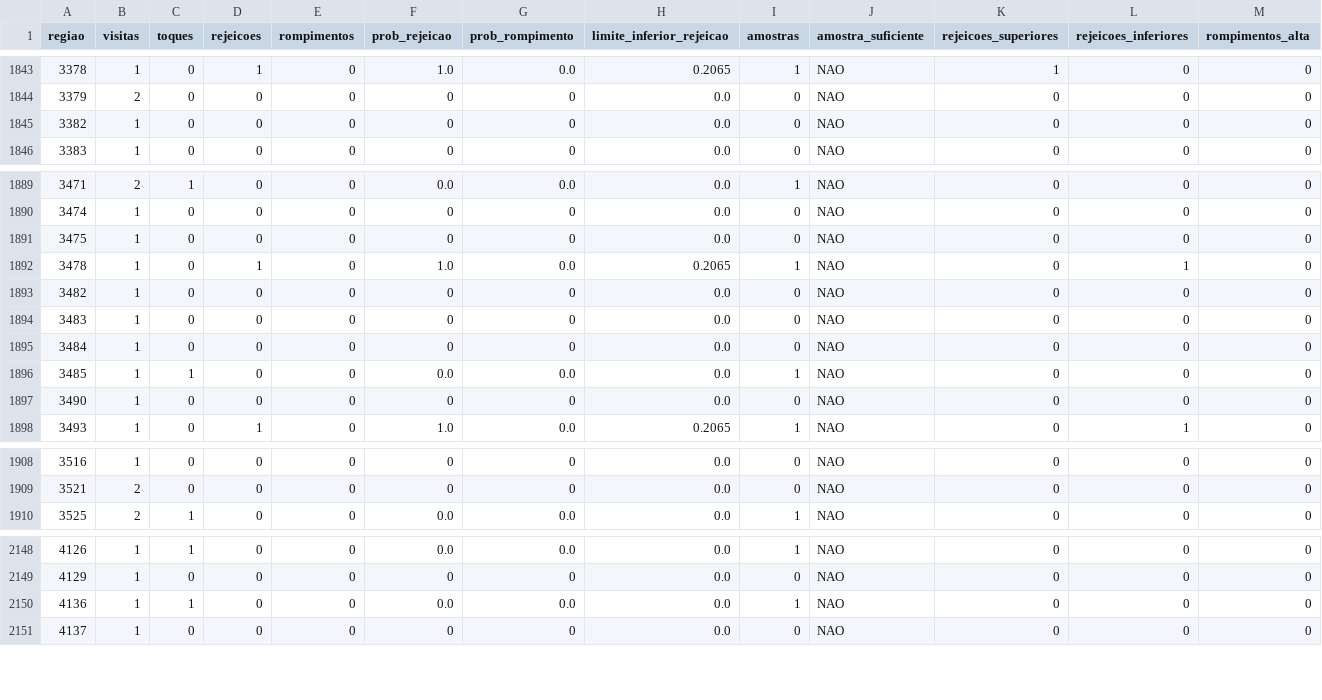
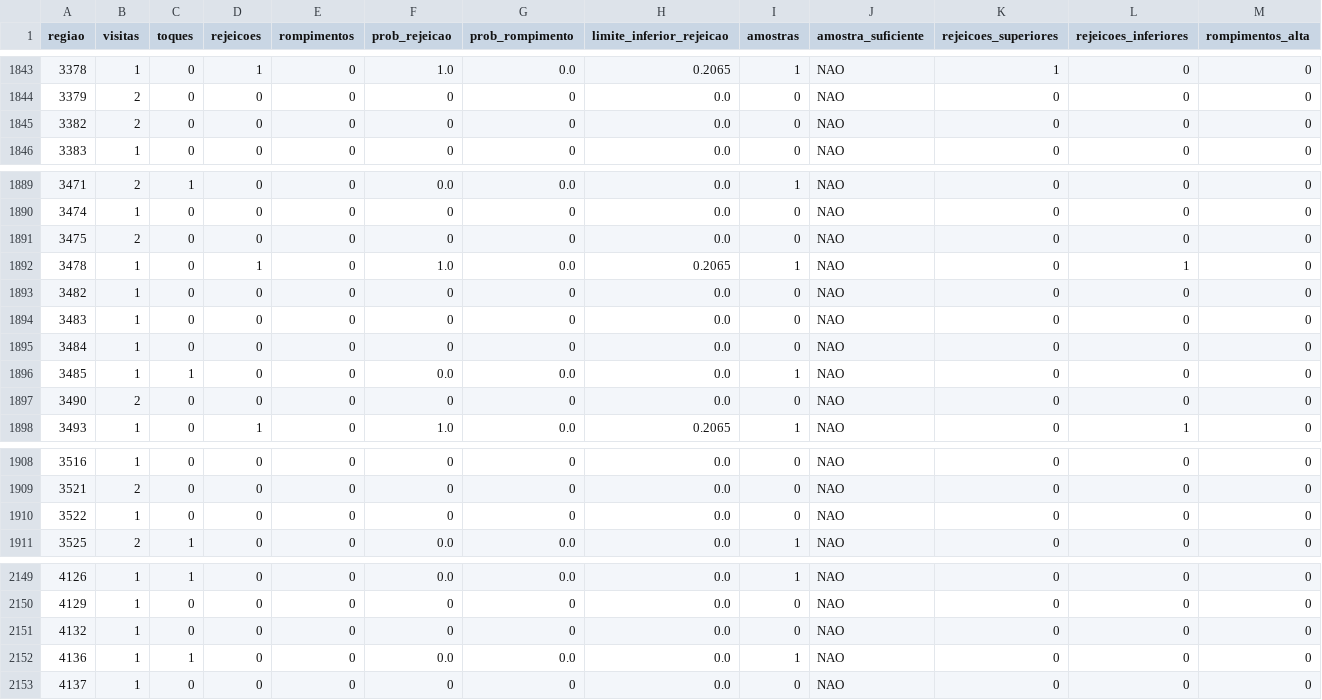
Before and after one commit to loucoparasempre00-ship-it/xauusd-bot-v2-, a CSV file: data/estatisticas_regioes_m5.csv, drawn as a sheet; only a part is shown, gaps mark what is left out; rows hold the shown columns only; the diff covers the shown part only; the diff names each change by its address in the sheet, - before the commit and + after, or states it on an @@ line.

```diff
--- a/data/estatisticas_regioes_m5.csv
+++ b/data/estatisticas_regioes_m5.csv
-B1845 (visitas): 1
+B1845 (visitas): 2
-B1891 (visitas): 1
+B1891 (visitas): 2
-B1897 (visitas): 1
+B1897 (visitas): 2
+row 1910: 3522 | 1 | 0 | 0 | 0 | 0 | 0 | 0.0 | 0 | NAO | 0 | 0 | 0
+row 2151: 4132 | 1 | 0 | 0 | 0 | 0 | 0 | 0.0 | 0 | NAO | 0 | 0 | 0
```
Also changed, not shown: 2 edited cells elsewhere in this file, data/relatorio_geral_tabuleiro_m5.csv, data/tabuleiro_m5.csv, 4 other files.
